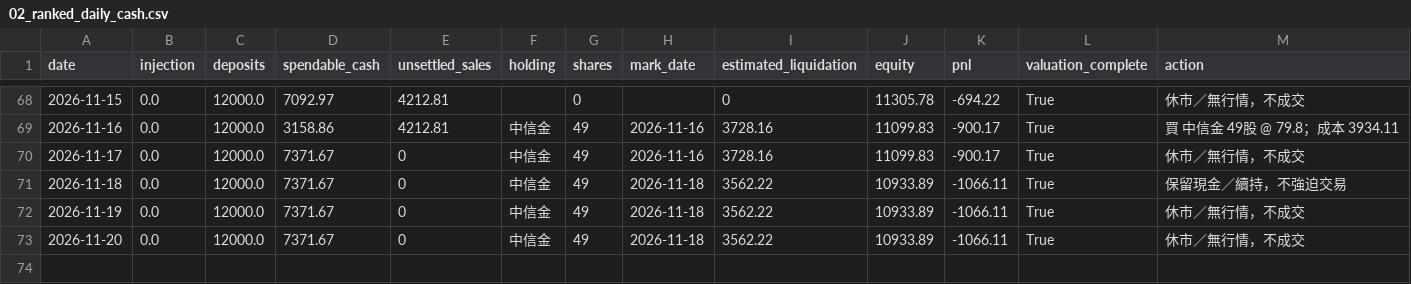
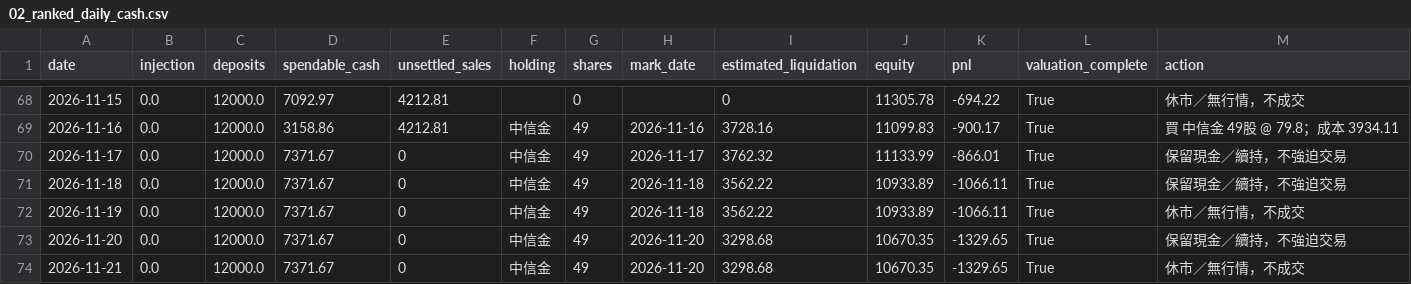
Before and after one commit to flyree140/GPT_stocklab, a CSV file: data/life/02_ranked_daily_cash.csv, drawn as a sheet; only a part is shown, gaps mark what is left out.

```diff
--- a/data/life/02_ranked_daily_cash.csv
+++ b/data/life/02_ranked_daily_cash.csv
@@ -69,5 +69,6 @@
 2026-11-16,0.0,12000.0,3158.86,4212.81,中信金,49,2026-11-16,3728.16,11099.83,-900.17,True,買 中信金 49股 @ 79.8；成本 3934.11
-2026-11-17,0.0,12000.0,7371.67,0,中信金,49,2026-11-16,3728.16,11099.83,-900.17,True,休市／無行情，不成交
+2026-11-17,0.0,12000.0,7371.67,0,中信金,49,2026-11-17,3762.32,11133.99,-866.01,True,保留現金／續持，不強迫交易
 2026-11-18,0.0,12000.0,7371.67,0,中信金,49,2026-11-18,3562.22,10933.89,-1066.11,True,保留現金／續持，不強迫交易
 2026-11-19,0.0,12000.0,7371.67,0,中信金,49,2026-11-18,3562.22,10933.89,-1066.11,True,休市／無行情，不成交
-2026-11-20,0.0,12000.0,7371.67,0,中信金,49,2026-11-18,3562.22,10933.89,-1066.11,True,休市／無行情，不成交
+2026-11-20,0.0,12000.0,7371.67,0,中信金,49,2026-11-20,3298.68,10670.35,-1329.65,True,保留現金／續持，不強迫交易
+2026-11-21,0.0,12000.0,7371.67,0,中信金,49,2026-11-20,3298.68,10670.35,-1329.65,True,休市／無行情，不成交
```
Also changed, not shown: data/evaluation/03_group_summary.csv, data/life/02_gated_daily_cash.csv, 12 other files.
